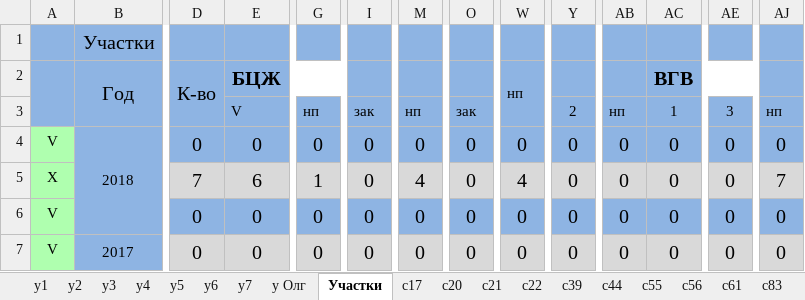
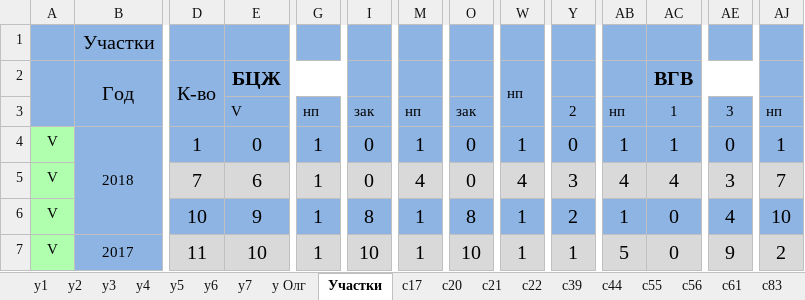
Before and after one commit to IliaPs/Reports, an Excel workbook: Отчет.xlsx, sheet Участки, drawn as a sheet; only a part is shown, gaps mark what is left out; values as stored, in another font and other column widths than the file's, no borders; conditional formats not drawn; removed rows and columns are numbered as before the commit, all else as after; rows hold the shown columns only; the diff covers the shown part only; the diff names each change by its address in the sheet, - before the commit and + after, or states it on an @@ line.

```diff
--- a/Отчет.xlsx (sheet Участки)
+++ b/Отчет.xlsx (sheet Участки)
-D4: 0
+D4: 1
-G4: 0
+G4: 1
-M4: 0
+M4: 1
-W4: 0
+W4: 1
-AB4: 0
+AB4: 1
-AC4: 0
+AC4: 1
-AJ4: 0
+AJ4: 1
-A5: X
+A5: V
-Y5: 0
+Y5: 3
-AB5: 0
+AB5: 4
-AC5: 0
+AC5: 4
-AE5: 0
+AE5: 3
-row 6: V |  | 0 | 0 | 0 | 0 | 0 | 0 | 0 | 0 | 0 | 0 | 0 | 0
+row 6: V |  | 10 | 9 | 1 | 8 | 1 | 8 | 1 | 2 | 1 | 0 | 4 | 10
-D7: 0
+D7: 11
-E7: 0
+E7: 10
-G7: 0
+G7: 1
-I7: 0
+I7: 10
-M7: 0
+M7: 1
-O7: 0
+O7: 10
-W7: 0
+W7: 1
-Y7: 0
+Y7: 1
-AB7: 0
+AB7: 5
-AE7: 0
+AE7: 9
-AJ7: 0
+AJ7: 2
```
Also changed, not shown: 31 edited cells elsewhere in this sheet, sheet Общая, sheet у Олг, sheet Сады, sheet с39, sheet с17, sheet с Олг.
